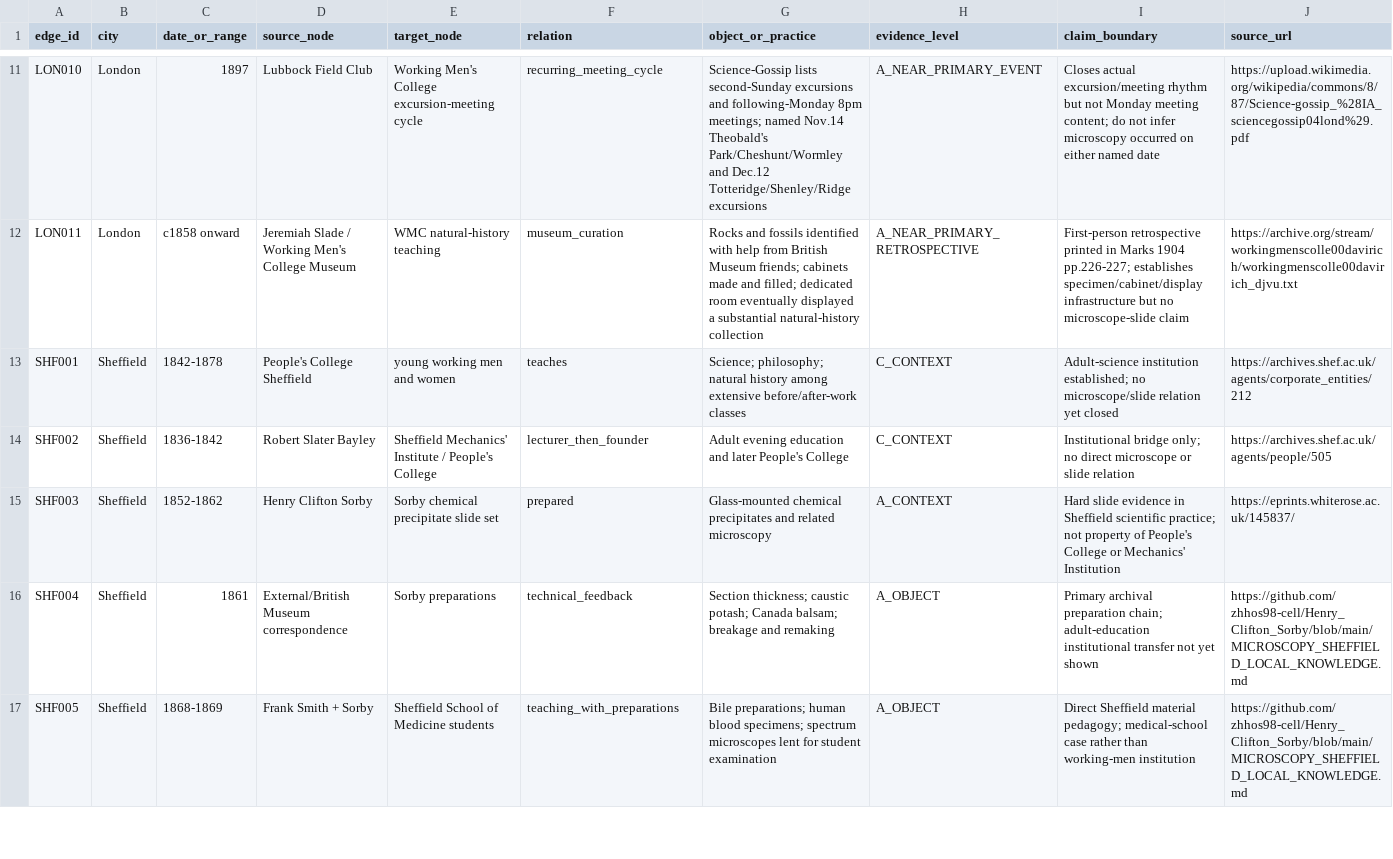
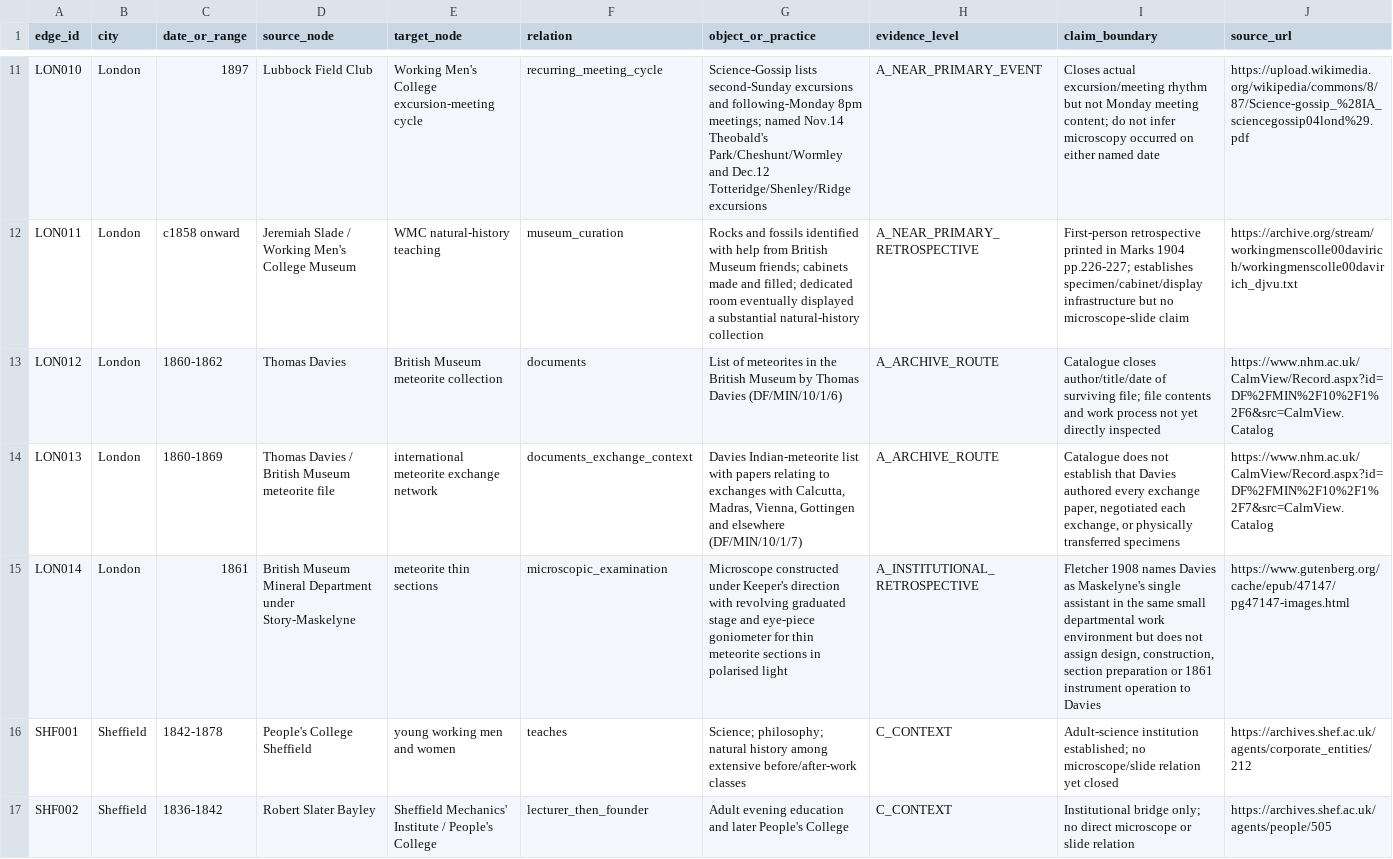
Before and after one commit to zhhos98-cell/slides_history_microscopy, a CSV file: data/analysis/wmc_three_city_edges_v1.csv, drawn as a sheet; only a part is shown, gaps mark what is left out; the shorter side is filled out with more unchanged rows; the diff names each change by its address in the sheet, - before the commit and + after, or states it on an @@ line.

Commit message:
Add Davies 1860s meteorite documentation and microscopy edges

```diff
--- a/data/analysis/wmc_three_city_edges_v1.csv
+++ b/data/analysis/wmc_three_city_edges_v1.csv
+row 13: LON012 | London | 1860-1862 | Thomas Davies | British Museum meteorite collection | documents | List of meteorites in the British Museum by Thomas Davies (DF/MIN/10/1/6) | A_ARCHIVE_ROUTE | Catalogue closes author/title/date of surviving file; file contents and work process not yet directly inspected | https://www.nhm.ac.uk/CalmView/Record.aspx?id=DF%2FMIN%2F10%2F1%2F6&src=CalmView.Catalog
+row 14: LON013 | London | 1860-1869 | Thomas Davies / British Museum meteorite file | international meteorite exchange network | documents_exchange_context | Davies Indian-meteorite list with papers relating to exchanges with Calcutta, Madras, Vienna, Gottingen and elsewhere (DF/MIN/10/1/7) | A_ARCHIVE_ROUTE | Catalogue does not establish that Davies authored every exchange paper, negotiated each exchange, or physically transferred specimens | https://www.nhm.ac.uk/CalmView/Record.aspx?id=DF%2FMIN%2F10%2F1%2F7&src=CalmView.Catalog
+row 15: LON014 | London | 1861 | British Museum Mineral Department under Story-Maskelyne | meteorite thin sections | microscopic_examination | Microscope constructed under Keeper's direction with revolving graduated stage and eye-piece goniometer for thin meteorite sections in polarised light | A_INSTITUTIONAL_RETROSPECTIVE | Fletcher 1908 names Davies as Maskelyne's single assistant in the same small departmental work environment but does not assign design, construction, section preparation or 1861 instrument operation to Davies | https://www.gutenberg.org/cache/epub/47147/pg47147-images.html
```
